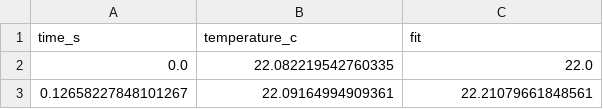
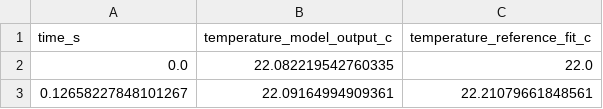
Before and after one commit to tannerpolley/mplgallery, a CSV file: examples/sample_project/data/raw/experiment_002_raw.csv (was examples/sample_project/data/experiment_002.csv), drawn as a sheet; only a part is shown.

```diff
--- a/examples/sample_project/data/experiment_002.csv
+++ b/examples/sample_project/data/raw/experiment_002_raw.csv
@@ -1,2 +1,2 @@
-time_s,temperature_c,fit
+time_s,temperature_model_output_c,temperature_reference_fit_c
 0.0,22.082219542760335,22.0
```
Also changed, not shown: examples/sample_project/data/raw/experiment_001_raw.csv, 18 other files.
